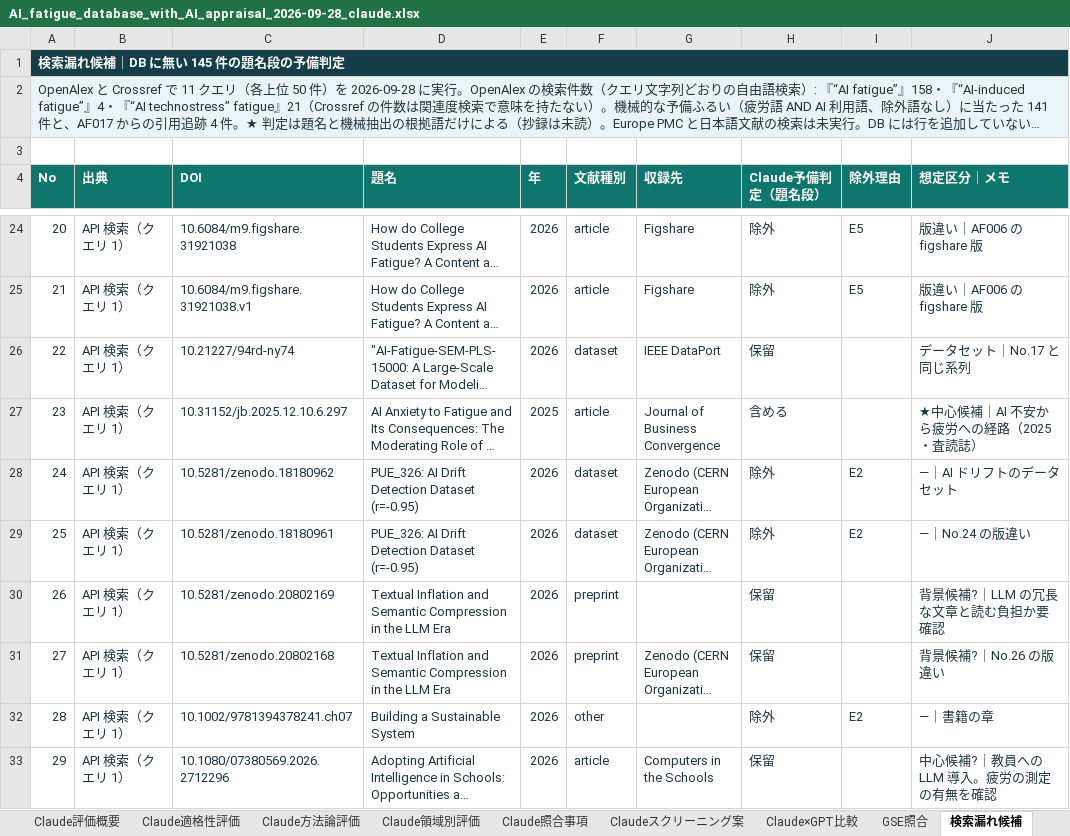
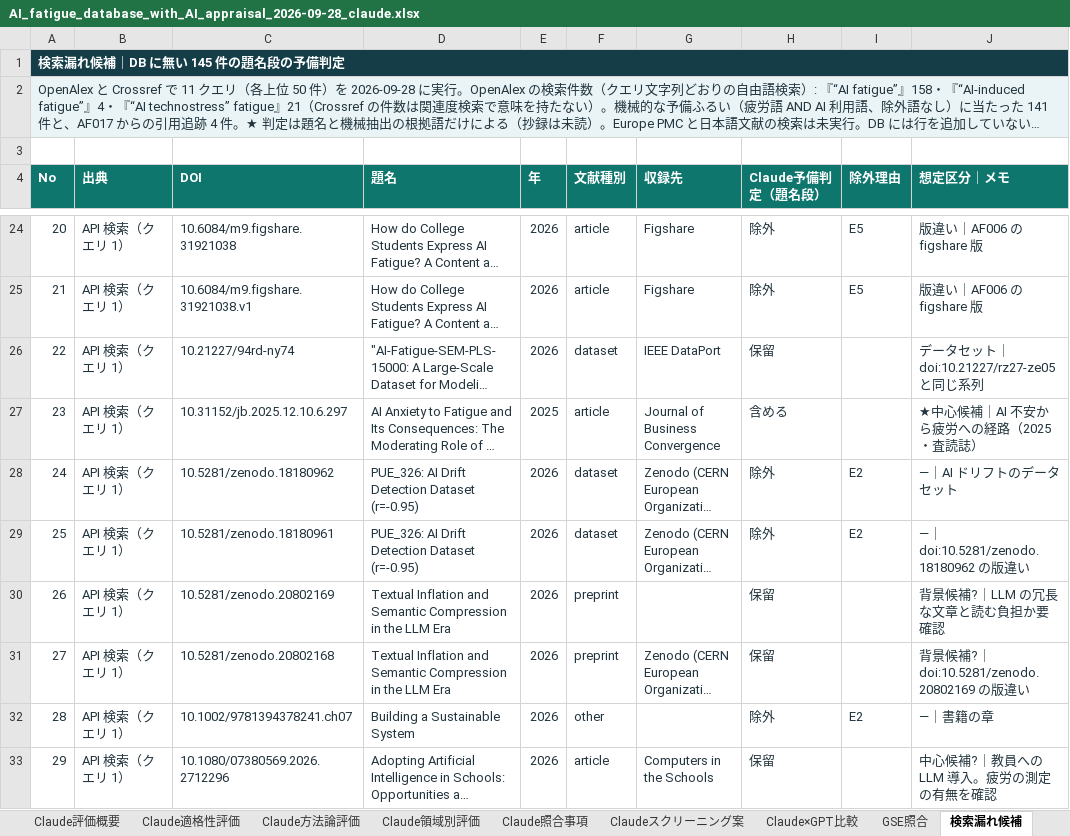
Before and after one commit to mikotomiura/GSE-prototype, an Excel workbook: .steering/20260928-ai-fatigue-db-appraisal/archive/AI_fatigue_database_with_AI_appraisal_2026-09-28_claude.xlsx, sheet 検索漏れ候補, drawn as a sheet; only a part is shown, gaps mark what is left out; long unchanged cells end in …; values as stored, in another font and other column widths than the file's, no borders; table styles not drawn; the diff covers the shown part only; the diff names each change by its address in the sheet, - before the commit and + after, or states it on an @@ line.

```diff
--- a/.steering/20260928-ai-fatigue-db-appraisal/archive/AI_fatigue_database_with_AI_appraisal_2026-09-28_claude.xlsx (sheet 検索漏れ候補)
+++ b/.steering/20260928-ai-fatigue-db-appraisal/archive/AI_fatigue_database_with_AI_appraisal_2026-09-28_claude.xlsx (sheet 検索漏れ候補)
-J26 (想定区分｜メモ): データセット｜No.17 と同じ系列
+J26 (想定区分｜メモ): データセット｜doi:10.21227/rz27-ze05 と同じ系列
-J29 (想定区分｜メモ): —｜No.24 の版違い
+J29 (想定区分｜メモ): —｜doi:10.5281/zenodo.18180962 の版違い
-J31 (想定区分｜メモ): 背景候補?｜No.26 の版違い
+J31 (想定区分｜メモ): 背景候補?｜doi:10.5281/zenodo.20802169 の版違い
```
Also changed, not shown: 15 edited cells elsewhere in this sheet, 6 other files.
